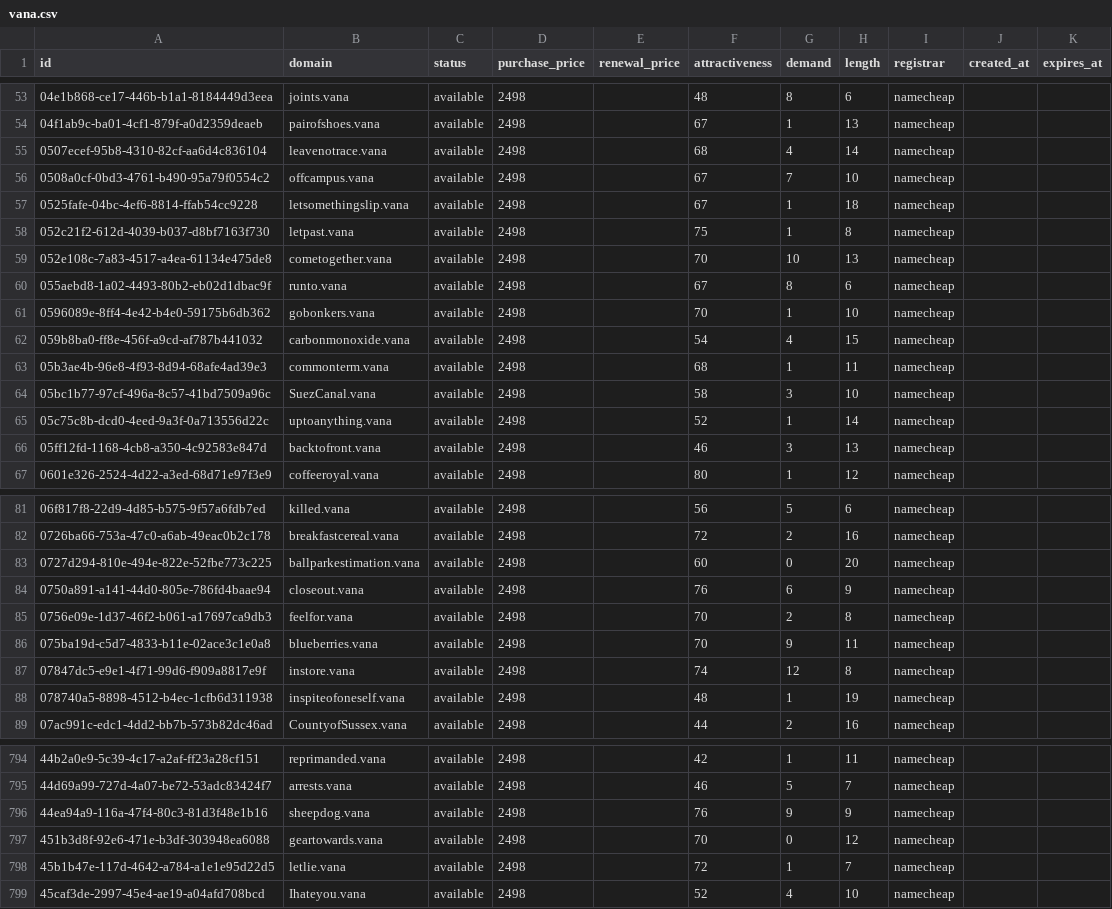
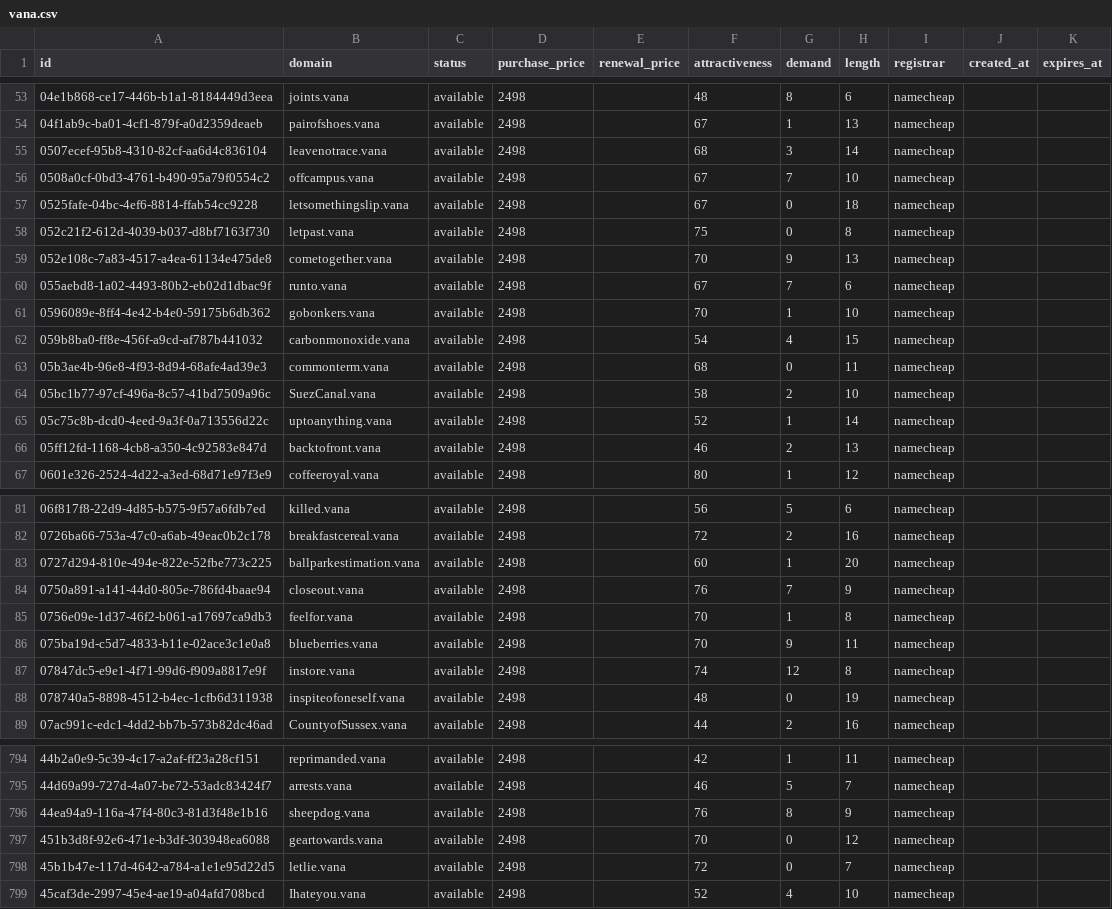
Before and after one commit to UniqueDomains/vana-oneword-domains, a CSV file: vana.csv, drawn as a sheet; only a part is shown, gaps mark what is left out; the diff covers the shown part only.

Commit message:
Domains update

```diff
--- a/vana.csv
+++ b/vana.csv
@@ -54,14 +54,14 @@ id,domain,status,purchase_price,renewal_price,attractiveness,demand,length,regis
 04f1ab9c-ba01-4cf1-879f-a0d2359deaeb,pairofshoes.vana,available,2498,,67,1,13,namecheap,,
-0507ecef-95b8-4310-82cf-aa6d4c836104,leavenotrace.vana,available,2498,,68,4,14,namecheap,,
+0507ecef-95b8-4310-82cf-aa6d4c836104,leavenotrace.vana,available,2498,,68,3,14,namecheap,,
 0508a0cf-0bd3-4761-b490-95a79f0554c2,offcampus.vana,available,2498,,67,7,10,namecheap,,
-0525fafe-04bc-4ef6-8814-ffab54cc9228,letsomethingslip.vana,available,2498,,67,1,18,namecheap,,
-052c21f2-612d-4039-b037-d8bf7163f730,letpast.vana,available,2498,,75,1,8,namecheap,,
-052e108c-7a83-4517-a4ea-61134e475de8,cometogether.vana,available,2498,,70,10,13,namecheap,,
-055aebd8-1a02-4493-80b2-eb02d1dbac9f,runto.vana,available,2498,,67,8,6,namecheap,,
+0525fafe-04bc-4ef6-8814-ffab54cc9228,letsomethingslip.vana,available,2498,,67,0,18,namecheap,,
+052c21f2-612d-4039-b037-d8bf7163f730,letpast.vana,available,2498,,75,0,8,namecheap,,
+052e108c-7a83-4517-a4ea-61134e475de8,cometogether.vana,available,2498,,70,9,13,namecheap,,
+055aebd8-1a02-4493-80b2-eb02d1dbac9f,runto.vana,available,2498,,67,7,6,namecheap,,
 0596089e-8ff4-4e42-b4e0-59175b6db362,gobonkers.vana,available,2498,,70,1,10,namecheap,,
 059b8ba0-ff8e-456f-a9cd-af787b441032,carbonmonoxide.vana,available,2498,,54,4,15,namecheap,,
-05b3ae4b-96e8-4f93-8d94-68afe4ad39e3,commonterm.vana,available,2498,,68,1,11,namecheap,,
-05bc1b77-97cf-496a-8c57-41bd7509a96c,SuezCanal.vana,available,2498,,58,3,10,namecheap,,
+05b3ae4b-96e8-4f93-8d94-68afe4ad39e3,commonterm.vana,available,2498,,68,0,11,namecheap,,
+05bc1b77-97cf-496a-8c57-41bd7509a96c,SuezCanal.vana,available,2498,,58,2,10,namecheap,,
 05c75c8b-dcd0-4eed-9a3f-0a713556d22c,uptoanything.vana,available,2498,,52,1,14,namecheap,,
-05ff12fd-1168-4cb8-a350-4c92583e847d,backtofront.vana,available,2498,,46,3,13,namecheap,,
+05ff12fd-1168-4cb8-a350-4c92583e847d,backtofront.vana,available,2498,,46,2,13,namecheap,,
 0601e326-2524-4d22-a3ed-68d71e97f3e9,coffeeroyal.vana,available,2498,,80,1,12,namecheap,,
@@ -82,8 +82,8 @@ id,domain,status,purchase_price,renewal_price,attractiveness,demand,length,regis
 0726ba66-753a-47c0-a6ab-49eac0b2c178,breakfastcereal.vana,available,2498,,72,2,16,namecheap,,
-0727d294-810e-494e-822e-52fbe773c225,ballparkestimation.vana,available,2498,,60,0,20,namecheap,,
-0750a891-a141-44d0-805e-786fd4baae94,closeout.vana,available,2498,,76,6,9,namecheap,,
-0756e09e-1d37-46f2-b061-a17697ca9db3,feelfor.vana,available,2498,,70,2,8,namecheap,,
+0727d294-810e-494e-822e-52fbe773c225,ballparkestimation.vana,available,2498,,60,1,20,namecheap,,
+0750a891-a141-44d0-805e-786fd4baae94,closeout.vana,available,2498,,76,7,9,namecheap,,
+0756e09e-1d37-46f2-b061-a17697ca9db3,feelfor.vana,available,2498,,70,1,8,namecheap,,
 075ba19d-c5d7-4833-b11e-02ace3c1e0a8,blueberries.vana,available,2498,,70,9,11,namecheap,,
 07847dc5-e9e1-4f71-99d6-f909a8817e9f,instore.vana,available,2498,,74,12,8,namecheap,,
-078740a5-8898-4512-b4ec-1cfb6d311938,inspiteofoneself.vana,available,2498,,48,1,19,namecheap,,
+078740a5-8898-4512-b4ec-1cfb6d311938,inspiteofoneself.vana,available,2498,,48,0,19,namecheap,,
 07ac991c-edc1-4dd2-bb7b-573b82dc46ad,CountyofSussex.vana,available,2498,,44,2,16,namecheap,,
@@ -795,5 +795,5 @@ id,domain,status,purchase_price,renewal_price,attractiveness,demand,length,regis
 44d69a99-727d-4a07-be72-53adc83424f7,arrests.vana,available,2498,,46,5,7,namecheap,,
-44ea94a9-116a-47f4-80c3-81d3f48e1b16,sheepdog.vana,available,2498,,76,9,9,namecheap,,
+44ea94a9-116a-47f4-80c3-81d3f48e1b16,sheepdog.vana,available,2498,,76,8,9,namecheap,,
 451b3d8f-92e6-471e-b3df-303948ea6088,geartowards.vana,available,2498,,70,0,12,namecheap,,
-45b1b47e-117d-4642-a784-a1e1e95d22d5,letlie.vana,available,2498,,72,1,7,namecheap,,
+45b1b47e-117d-4642-a784-a1e1e95d22d5,letlie.vana,available,2498,,72,0,7,namecheap,,
 45caf3de-2997-45e4-ae19-a04afd708bcd,Ihateyou.vana,available,2498,,52,4,10,namecheap,,
```
Also changed, not shown: 55 edited cells elsewhere in this file, 4 other files.
